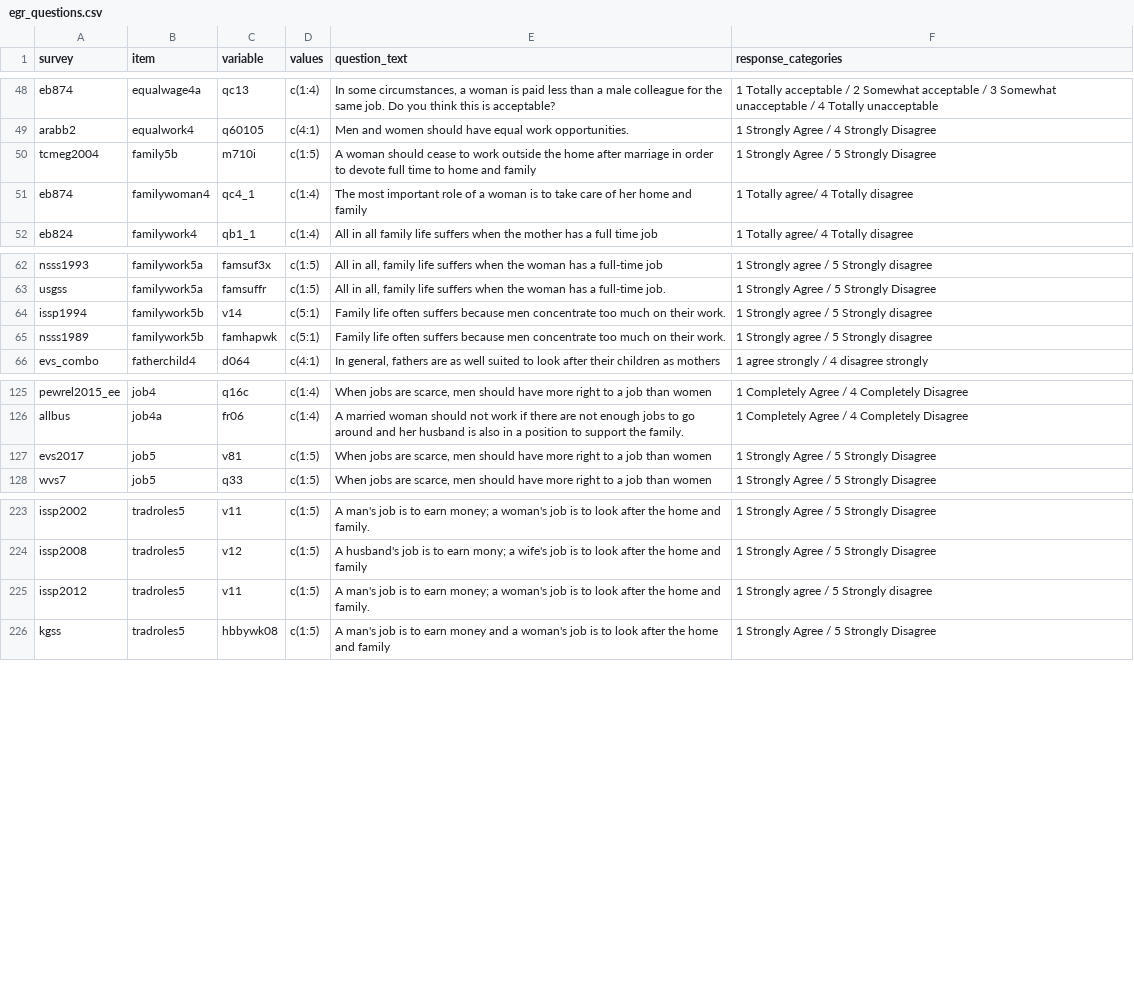
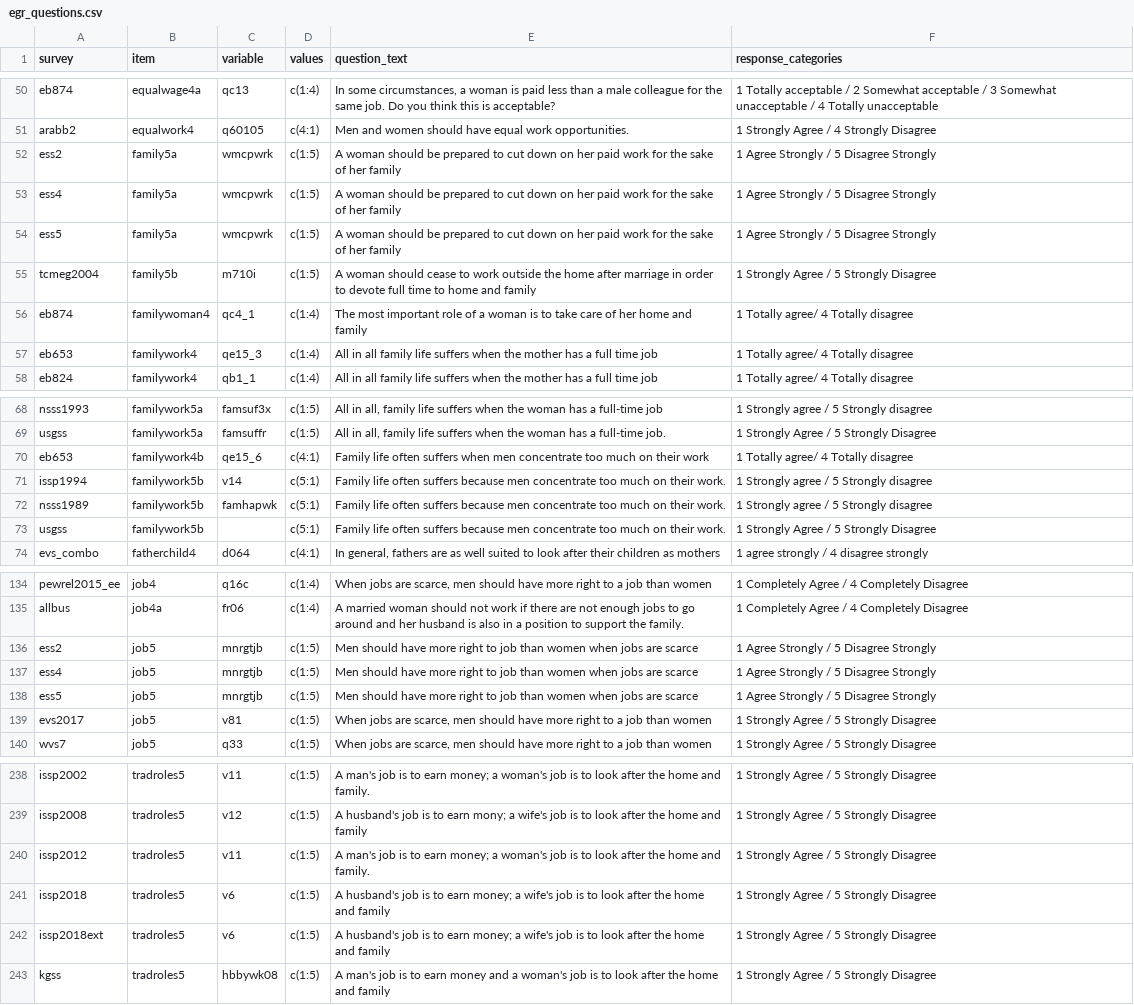
Before and after one commit to fsolt/dcpo_gender_roles, a CSV file: data-raw/egr_questions.csv, drawn as a sheet; only a part is shown, gaps mark what is left out; the diff covers the shown part only.

Commit message:
add eb443, eb653, ess2, ess4, ess5, ess8, issp1998br, issp2008a, issp2008ca, issp2018, issp2018ext, issp2018tn

```diff
--- a/data-raw/egr_questions.csv
+++ b/data-raw/egr_questions.csv
@@ -49,4 +51,8 @@ eb874,equalwage4a,qc13,c(1:4),"In some circumstances, a woman is paid less than
 arabb2,equalwork4,q60105,c(4:1),Men and women should have equal work opportunities.,1 Strongly Agree / 4 Strongly Disagree
+ess2,family5a,wmcpwrk,c(1:5),A woman should be prepared to cut down on her paid work for the sake of her family,1 Agree Strongly / 5 Disagree Strongly
+ess4,family5a,wmcpwrk,c(1:5),A woman should be prepared to cut down on her paid work for the sake of her family,1 Agree Strongly / 5 Disagree Strongly
+ess5,family5a,wmcpwrk,c(1:5),A woman should be prepared to cut down on her paid work for the sake of her family,1 Agree Strongly / 5 Disagree Strongly
 tcmeg2004,family5b,m710i,c(1:5),A woman should cease to work outside the home after marriage in order to devote full time to home and family,1 Strongly Agree / 5 Strongly Disagree
 eb874,familywoman4,qc4_1,c(1:4),The most important role of a woman is to take care of her home and family ,1 Totally agree/ 4 Totally disagree
+eb653,familywork4,qe15_3,c(1:4),All in all family life suffers when the mother has a full time job ,1 Totally agree/ 4 Totally disagree
 eb824,familywork4,qb1_1,c(1:4),All in all family life suffers when the mother has a full time job ,1 Totally agree/ 4 Totally disagree
@@ -63,4 +69,6 @@ nsss1993,familywork5a,famsuf3x,c(1:5),"All in all, family life suffers when the
 usgss,familywork5a,famsuffr,c(1:5),"All in all, family life suffers when the woman has a full-time job.",1 Strongly Agree / 5 Strongly Disagree
+eb653,familywork4b,qe15_6,c(4:1),Family life often suffers when men concentrate too much on their work ,1 Totally agree/ 4 Totally disagree
 issp1994,familywork5b,v14,c(5:1),Family life often suffers because men concentrate too much on their work.,1 Strongly agree / 5 Strongly disagree
 nsss1989,familywork5b,famhapwk,c(5:1),Family life often suffers because men concentrate too much on their work.,1 Strongly agree / 5 Strongly disagree
+usgss,familywork5b,,c(5:1),Family life often suffers because men concentrate too much on their work.,1 Strongly Agree / 5 Strongly Disagree
 evs_combo,fatherchild4,d064,c(4:1),"In general, fathers are as well suited to look after their children as mothers",1 agree strongly / 4 disagree strongly
@@ -126,2 +135,5 @@ pewrel2015_ee,job4,q16c,c(1:4),"When jobs are scarce, men should have more right
 allbus,job4a,fr06,c(1:4),A married woman should not work if there are not enough jobs to go around and her husband is also in a position to support the family.,1 Completely Agree / 4 Completely Disagree
+ess2,job5,mnrgtjb,c(1:5),Men should have more right to job than women when jobs are scarce,1 Agree Strongly / 5 Disagree Strongly
+ess4,job5,mnrgtjb,c(1:5),Men should have more right to job than women when jobs are scarce,1 Agree Strongly / 5 Disagree Strongly
+ess5,job5,mnrgtjb,c(1:5),Men should have more right to job than women when jobs are scarce,1 Agree Strongly / 5 Disagree Strongly
 evs2017,job5,v81,c(1:5),"When jobs are scarce, men should have more right to a job than women",1 Strongly Agree / 5 Strongly Disagree
@@ -224,3 +239,5 @@ issp2002,tradroles5,v11,c(1:5),A man's job is to earn money; a woman's job is to
 issp2008,tradroles5,v12,c(1:5),A husband's job is to earn mony; a wife's job is to look after the home and family,1 Strongly Agree / 5 Strongly Disagree
-issp2012,tradroles5,v11,c(1:5),A man's job is to earn money; a woman's job is to look after the home and family. ,1 Strongly agree / 5 Strongly disagree
+issp2012,tradroles5,v11,c(1:5),A man's job is to earn money; a woman's job is to look after the home and family. ,1 Strongly Agree / 5 Strongly Disagree
+issp2018,tradroles5,v6,c(1:5),A husband's job is to earn money; a wife's job is to look after the home and family ,1 Strongly Agree / 5 Strongly Disagree
+issp2018ext,tradroles5,v6,c(1:5),A husband's job is to earn money; a wife's job is to look after the home and family ,1 Strongly Agree / 5 Strongly Disagree
 kgss,tradroles5,hbbywk08,c(1:5),A man's job is to earn money and a woman's job is to look after the home and family,1 Strongly Agree / 5 Strongly Disagree
```
Also changed, not shown: 7 added rows and 2 edited cells elsewhere in this file, data-raw/surveys_egr_classification.csv.
